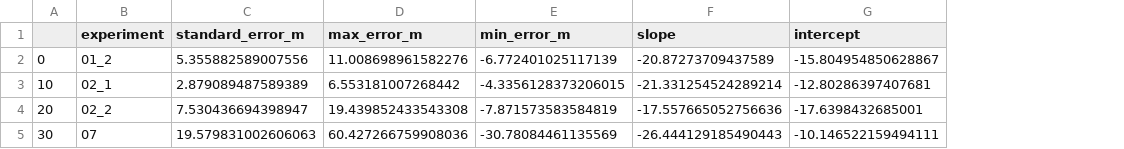
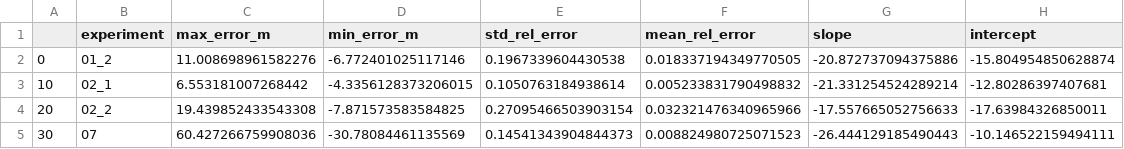
Before and after one commit to moseschmiedel/bachelor-thesis, a CSV file: text/data/distance_aggregated_error.csv, drawn as a sheet; removed rows and columns are numbered as before the commit, all else as after; the diff names each change by its address in the sheet, - before the commit and + after, or states it on an @@ line.

Commit message:
[text] finalize writing

```diff
--- a/text/data/distance_aggregated_error.csv
+++ b/text/data/distance_aggregated_error.csv
-column C (standard_error_m), rows 2-5: 5.355882589007556 | 2.879089487589389 | 7.530436694398947 | 19.579831002606063
+column E (std_rel_error), rows 2-5: 0.1967339604430538 | 0.1050763184938614 | 0.27095466503903154 | 0.14541343904844373
+column F (mean_rel_error), rows 2-5: 0.018337194349770505 | 0.005233831790498832 | 0.032321476340965966 | 0.008824980725071523
-D2 (min_error_m): -6.772401025117139
+D2 (min_error_m): -6.772401025117146
-G2 (slope): -20.87273709437589
+G2 (slope): -20.872737094375886
-H2 (intercept): -15.804954850628867
+H2 (intercept): -15.804954850628874
-D4 (min_error_m): -7.871573583584819
+D4 (min_error_m): -7.871573583584825
-G4 (slope): -17.557665052756636
+G4 (slope): -17.557665052756633
-H4 (intercept): -17.6398432685001
+H4 (intercept): -17.63984326850011
```
Also changed, not shown: 32 other files.
